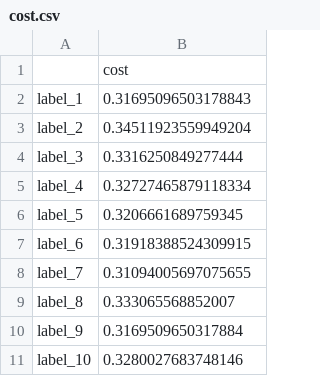
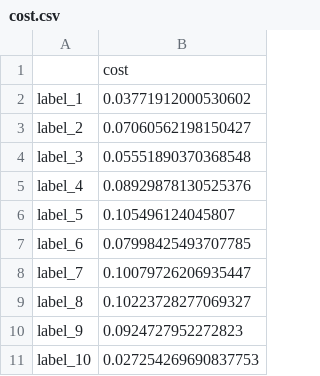
Before and after one commit to jhapreis/MS960_MachineLearning, a CSV file: Projeto2/data/corrects/cost.csv, drawn as a sheet.

```diff
--- a/Projeto2/data/corrects/cost.csv
+++ b/Projeto2/data/corrects/cost.csv
@@ -1,11 +1,11 @@
 ,cost
-label_1,0.31695096503178843
-label_2,0.34511923559949204
-label_3,0.3316250849277444
-label_4,0.32727465879118334
-label_5,0.3206661689759345
-label_6,0.31918388524309915
-label_7,0.31094005697075655
-label_8,0.333065568852007
-label_9,0.3169509650317884
-label_10,0.3280027683748146
+label_1,0.03771912000530602
+label_2,0.07060562198150427
+label_3,0.05551890370368548
+label_4,0.08929878130525376
+label_5,0.105496124045807
+label_6,0.07998425493707785
+label_7,0.10079726206935447
+label_8,0.10223728277069327
+label_9,0.0924727952272823
+label_10,0.027254269690837753
```
Also changed, not shown: Projeto2/data/results/lambda_opt/cost_treino.csv, Projeto2/data/results/lambda_opt/cost_valid.csv, 14 other files.
